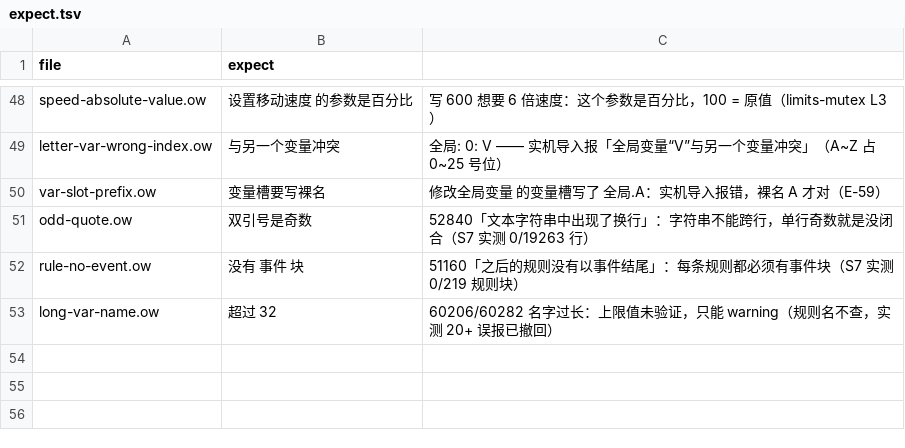
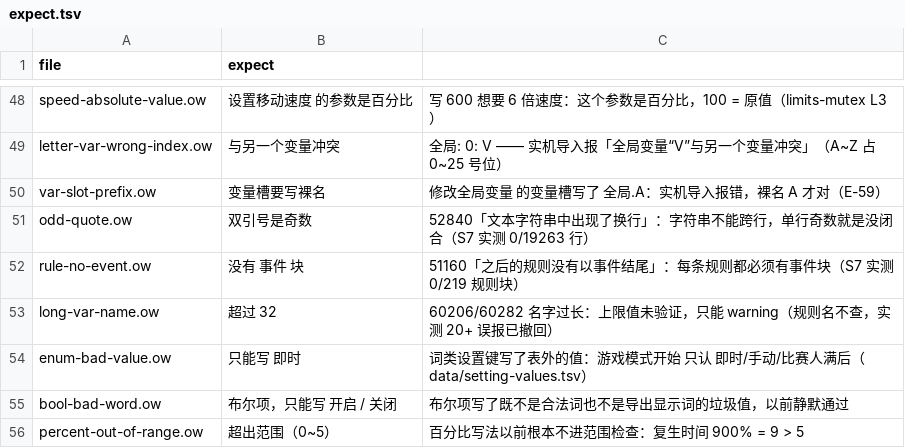
Before and after one commit to sandsand244263/overwatch-workshop-lite-skills, a TSV file: tools/probes/negative/expect.tsv, drawn as a sheet; only a part is shown, gaps mark what is left out; the diff names each change by its address in the sheet, - before the commit and + after, or states it on an @@ line.

Commit message:
feat(check): 设置值域/枚举校验接线 —— 68 个无值域键收口到 0
- 新表 data/setting-values.tsv（13 个 ENUM 键，多 schema 取并集）+ 生成器 gen_setting_values.py（--check 防漂移）
- 新表 data/setting-aliases.tsv：导出显示词→导入词（禁用/启用/是/否），含 kind=legal 例外（Enum 键上的 禁用 不许改）
- core: check_setting_enum_values 新检查；check_setting_bools 词表改由数据驱动 + 垃圾值兜底
- core: check_setting_range 支持百分比写法（150% = 1.5），9 份语料 945 处以前根本没进检查
- data/setting-ranges.tsv: 补 5 个 FLOAT 键（权威表各 schema Min~Max 并集）；顺手去掉 2 个键名尾随空格
- normalize.fix_bool_words 改读别名表，尊重 legal 例外
- 反向用例 52 → 55（enum 非法值 / 布尔垃圾值 / 百分比越界），9 份真实语料 0 新增 error
- docs: limits / settings-map / validator-coverage 同步

```diff
--- a/tools/probes/negative/expect.tsv
+++ b/tools/probes/negative/expect.tsv
+row 54: enum-bad-value.ow | 只能写 即时 | 词类设置键写了表外的值：游戏模式开始 只认 即时/手动/比赛人满后（data/setting-values.tsv）
+row 55: bool-bad-word.ow | 布尔项，只能写 开启 / 关闭 | 布尔项写了既不是合法词也不是导出显示词的垃圾值，以前静默通过
+row 56: percent-out-of-range.ow | 超出范围（0~5） | 百分比写法以前根本不进范围检查：复生时间 900% = 9 > 5
```
Also changed, not shown: data/setting-ranges.tsv, 18 other files.
